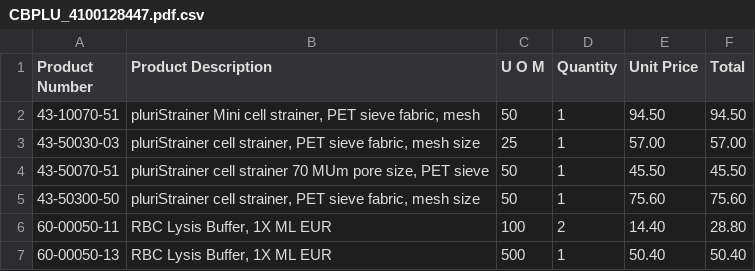
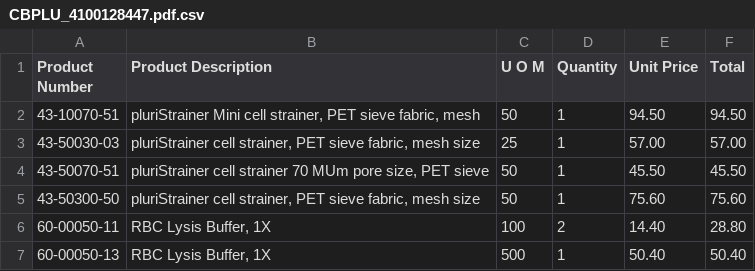
Before and after one commit to huhnwerfer/odoo-pdf-reading, a CSV file: outputs/CBPLU_4100128447.pdf.csv, drawn as a sheet.

Commit message:
so ists besser

```diff
--- a/outputs/CBPLU_4100128447.pdf.csv
+++ b/outputs/CBPLU_4100128447.pdf.csv
@@ -5,3 +5,3 @@ Product Number	Product Description	U O M	Quantity	Unit Price	Total
 43-50300-50	pluriStrainer cell strainer, PET sieve fabric, mesh size 	50	1	75.60	75.60
-60-00050-11	RBC Lysis Buffer, 1X ML EUR	100	2	14.40	28.80
-60-00050-13	RBC Lysis Buffer, 1X ML EUR	500	1	50.40	50.40
+60-00050-11	RBC Lysis Buffer, 1X 	100	2	14.40	28.80
+60-00050-13	RBC Lysis Buffer, 1X 	500	1	50.40	50.40
```
